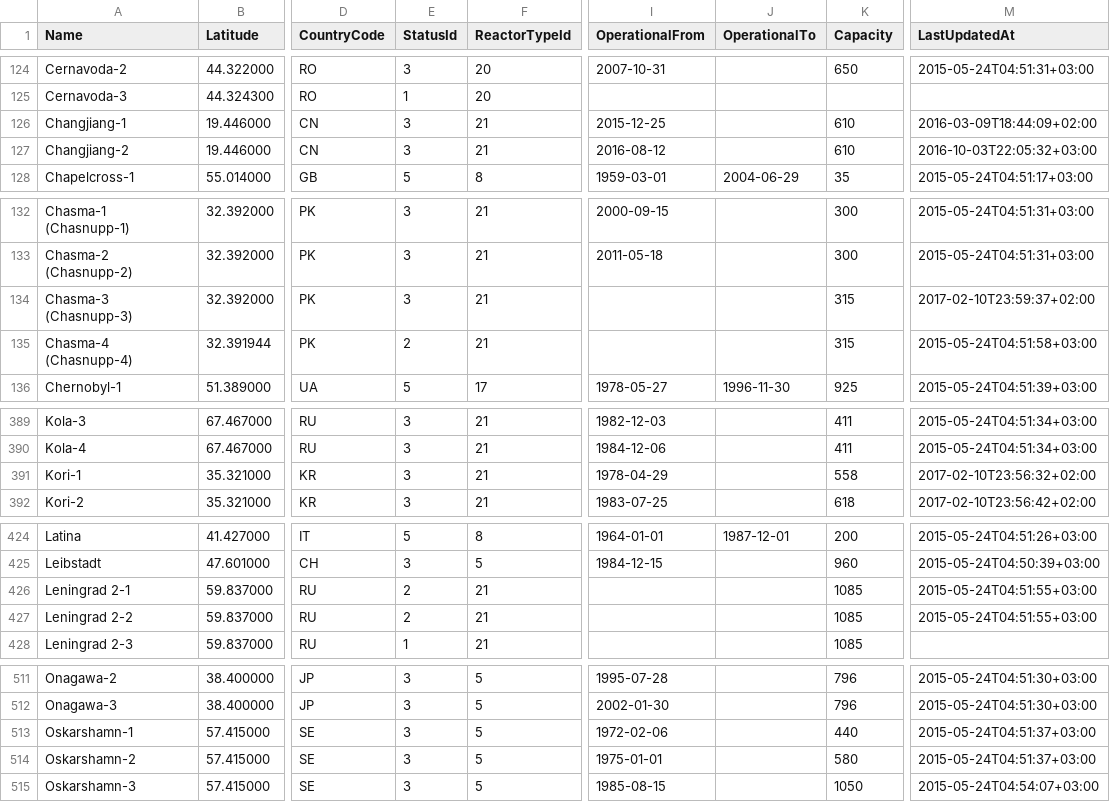
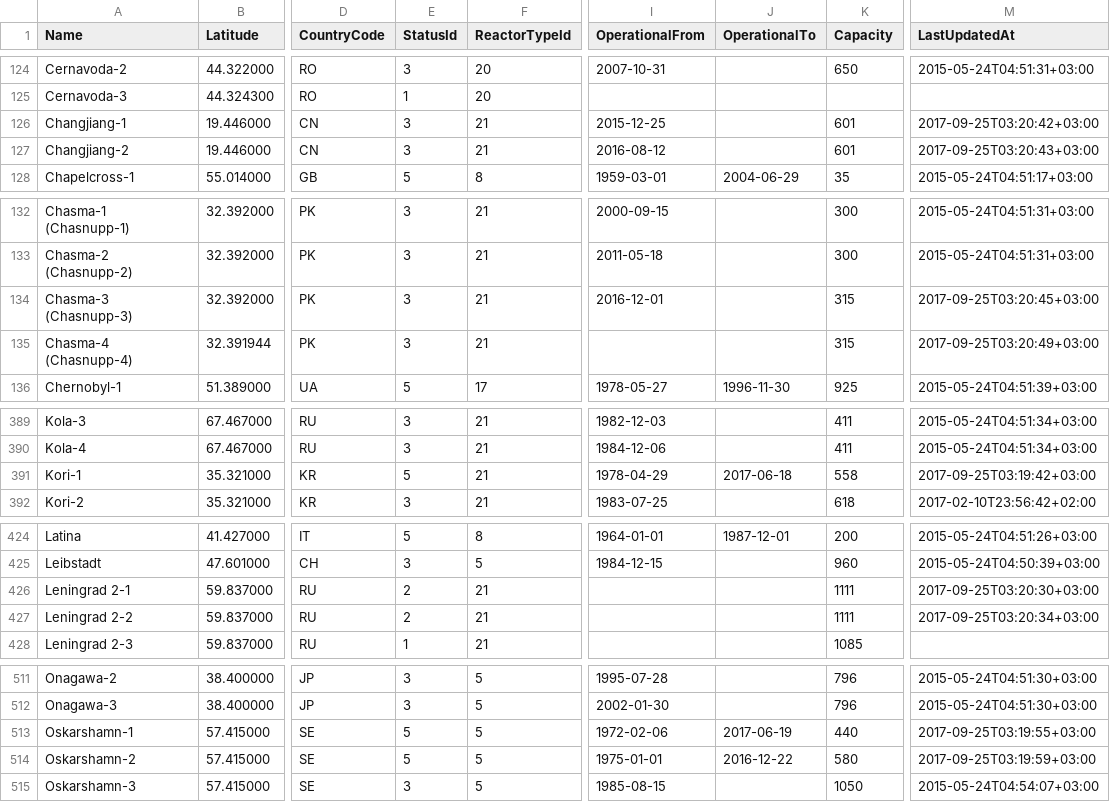
Before and after one commit to cristianst85/GeoNuclearData, a CSV file: data/csv/raw/4-nuclear_power_plants.csv, drawn as a sheet; only a part is shown, gaps mark what is left out; the diff covers the shown part only; the diff names each change by its address in the sheet, - before the commit and + after, or states it on an @@ line.

```diff
--- a/data/csv/raw/4-nuclear_power_plants.csv
+++ b/data/csv/raw/4-nuclear_power_plants.csv
-K126:K127 (Capacity): 610
+K126:K127 (Capacity): 601
-M126 (LastUpdatedAt): 2016-03-09T18:44:09+02:00
+M126 (LastUpdatedAt): 2017-09-25T03:20:42+03:00
-M127 (LastUpdatedAt): 2016-10-03T22:05:32+03:00
+M127 (LastUpdatedAt): 2017-09-25T03:20:43+03:00
-I134 (OperationalFrom): (empty)
+I134 (OperationalFrom): 2016-12-01
-M134 (LastUpdatedAt): 2017-02-10T23:59:37+02:00
+M134 (LastUpdatedAt): 2017-09-25T03:20:45+03:00
-E135 (StatusId): 2
+E135 (StatusId): 3
-M135 (LastUpdatedAt): 2015-05-24T04:51:58+03:00
+M135 (LastUpdatedAt): 2017-09-25T03:20:49+03:00
-E391 (StatusId): 3
+E391 (StatusId): 5
-J391 (OperationalTo): (empty)
+J391 (OperationalTo): 2017-06-18
-M391 (LastUpdatedAt): 2017-02-10T23:56:32+02:00
+M391 (LastUpdatedAt): 2017-09-25T03:19:42+03:00
-K426:K427 (Capacity): 1085
+K426:K427 (Capacity): 1111
-M426 (LastUpdatedAt): 2015-05-24T04:51:55+03:00
+M426 (LastUpdatedAt): 2017-09-25T03:20:30+03:00
-M427 (LastUpdatedAt): 2015-05-24T04:51:55+03:00
+M427 (LastUpdatedAt): 2017-09-25T03:20:34+03:00
-E513:E514 (StatusId): 3
+E513:E514 (StatusId): 5
-J513 (OperationalTo): (empty)
+J513 (OperationalTo): 2017-06-19
-M513 (LastUpdatedAt): 2015-05-24T04:51:37+03:00
+M513 (LastUpdatedAt): 2017-09-25T03:19:55+03:00
-J514 (OperationalTo): (empty)
+J514 (OperationalTo): 2016-12-22
-M514 (LastUpdatedAt): 2015-05-24T04:51:37+03:00
+M514 (LastUpdatedAt): 2017-09-25T03:19:59+03:00
```
Also changed, not shown: 50 edited cells elsewhere in this file, data/csv/denormalized/nuclear_power_plants.csv, 3 other files.
